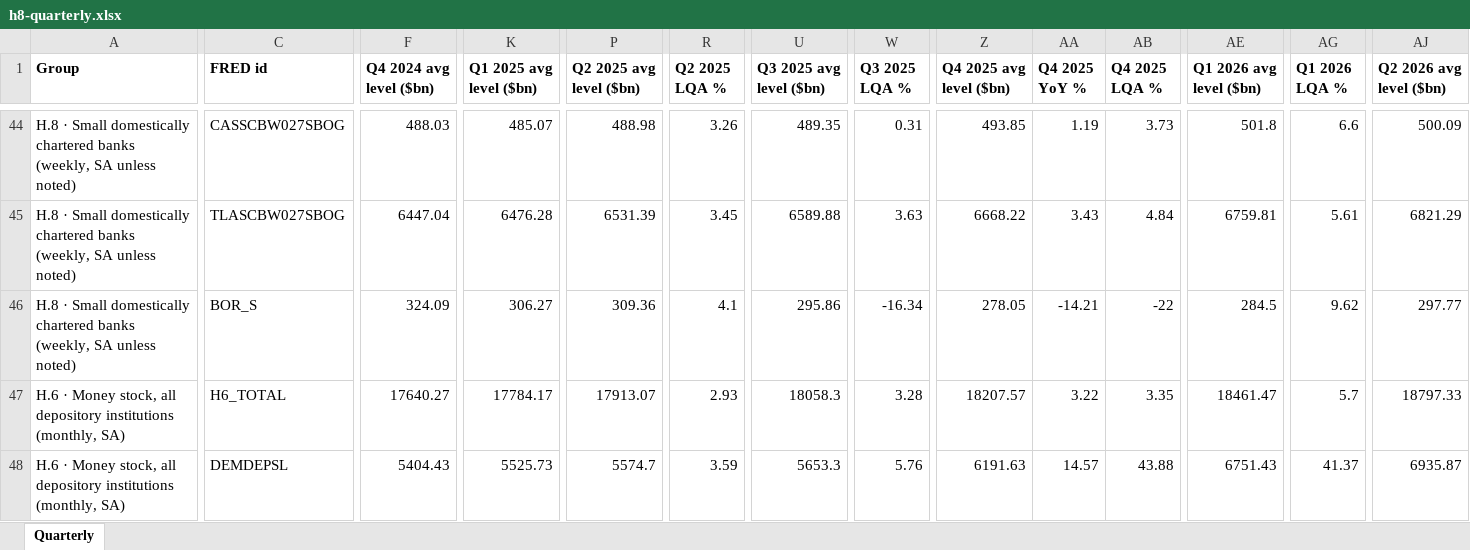
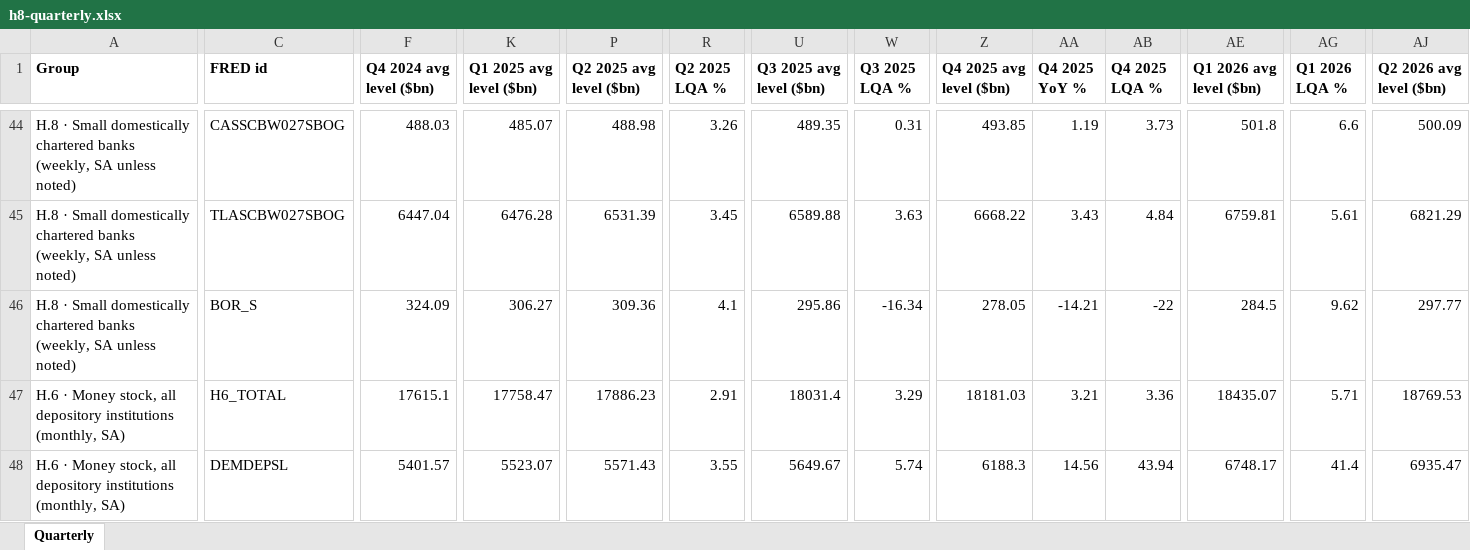
Before and after one commit to ehines12/research-hub, an Excel workbook: data/h8-quarterly.xlsx, sheet Quarterly, drawn as a sheet; only a part is shown, gaps mark what is left out; values as stored, in another font and other column widths than the file's, no borders; the diff covers the shown part only; the diff names each change by its address in the sheet, - before the commit and + after, or states it on an @@ line.

```diff
--- a/data/h8-quarterly.xlsx (sheet Quarterly)
+++ b/data/h8-quarterly.xlsx (sheet Quarterly)
-F47 (Q4 2024 avg level ($bn)): 17640.27
+F47 (Q4 2024 avg level ($bn)): 17615.1
-K47 (Q1 2025 avg level ($bn)): 17784.17
+K47 (Q1 2025 avg level ($bn)): 17758.47
-P47 (Q2 2025 avg level ($bn)): 17913.07
+P47 (Q2 2025 avg level ($bn)): 17886.23
-R47 (Q2 2025 LQA %): 2.93
+R47 (Q2 2025 LQA %): 2.91
-U47 (Q3 2025 avg level ($bn)): 18058.3
+U47 (Q3 2025 avg level ($bn)): 18031.4
-W47 (Q3 2025 LQA %): 3.28
+W47 (Q3 2025 LQA %): 3.29
-Z47 (Q4 2025 avg level ($bn)): 18207.57
+Z47 (Q4 2025 avg level ($bn)): 18181.03
-AA47 (Q4 2025 YoY %): 3.22
+AA47 (Q4 2025 YoY %): 3.21
-AB47 (Q4 2025 LQA %): 3.35
+AB47 (Q4 2025 LQA %): 3.36
-AE47 (Q1 2026 avg level ($bn)): 18461.47
+AE47 (Q1 2026 avg level ($bn)): 18435.07
-AG47 (Q1 2026 LQA %): 5.7
+AG47 (Q1 2026 LQA %): 5.71
-AJ47 (Q2 2026 avg level ($bn)): 18797.33
+AJ47 (Q2 2026 avg level ($bn)): 18769.53
-F48 (Q4 2024 avg level ($bn)): 5404.43
+F48 (Q4 2024 avg level ($bn)): 5401.57
-K48 (Q1 2025 avg level ($bn)): 5525.73
+K48 (Q1 2025 avg level ($bn)): 5523.07
-P48 (Q2 2025 avg level ($bn)): 5574.7
+P48 (Q2 2025 avg level ($bn)): 5571.43
-R48 (Q2 2025 LQA %): 3.59
+R48 (Q2 2025 LQA %): 3.55
-U48 (Q3 2025 avg level ($bn)): 5653.3
+U48 (Q3 2025 avg level ($bn)): 5649.67
-W48 (Q3 2025 LQA %): 5.76
+W48 (Q3 2025 LQA %): 5.74
-Z48 (Q4 2025 avg level ($bn)): 6191.63
+Z48 (Q4 2025 avg level ($bn)): 6188.3
-AA48 (Q4 2025 YoY %): 14.57
+AA48 (Q4 2025 YoY %): 14.56
-AB48 (Q4 2025 LQA %): 43.88
+AB48 (Q4 2025 LQA %): 43.94
-AE48 (Q1 2026 avg level ($bn)): 6751.43
+AE48 (Q1 2026 avg level ($bn)): 6748.17
-AG48 (Q1 2026 LQA %): 41.37
+AG48 (Q1 2026 LQA %): 41.4
-AJ48 (Q2 2026 avg level ($bn)): 6935.87
+AJ48 (Q2 2026 avg level ($bn)): 6935.47
```
Also changed, not shown: 69 edited cells elsewhere in this sheet, data/h8-growth5y.xlsx, 10 other files.
